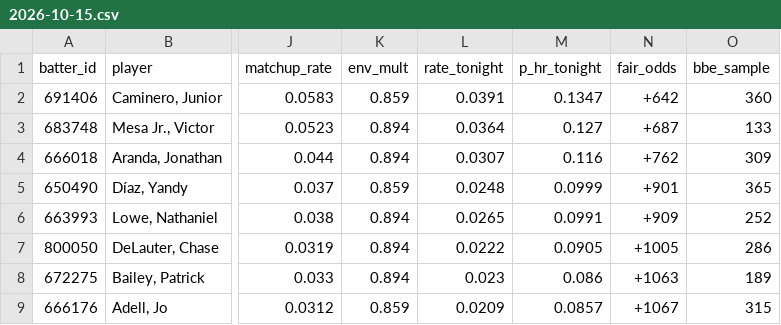
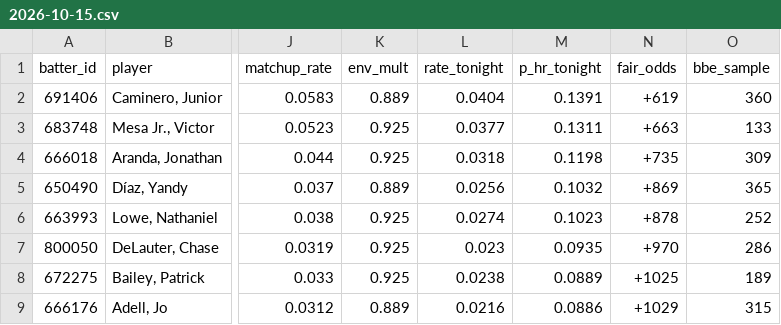
Before and after one commit to deebska/mlb-breakout-predictor, a CSV file: predictions/2026-10-15.csv, drawn as a sheet; only a part is shown, gaps mark what is left out; the diff covers the shown part only; the diff names each change by its address in the sheet, - before the commit and + after, or states it on an @@ line.

```diff
--- a/predictions/2026-10-15.csv
+++ b/predictions/2026-10-15.csv
-K2 (env_mult): 0.859
+K2 (env_mult): 0.889
-L2 (rate_tonight): 0.0391
+L2 (rate_tonight): 0.0404
-M2 (p_hr_tonight): 0.1347
+M2 (p_hr_tonight): 0.1391
-N2 (fair_odds): +642
+N2 (fair_odds): +619
-K3:K4 (env_mult): 0.894
+K3:K4 (env_mult): 0.925
-L3 (rate_tonight): 0.0364
+L3 (rate_tonight): 0.0377
-M3 (p_hr_tonight): 0.127
+M3 (p_hr_tonight): 0.1311
-N3 (fair_odds): +687
+N3 (fair_odds): +663
-L4 (rate_tonight): 0.0307
+L4 (rate_tonight): 0.0318
-M4 (p_hr_tonight): 0.116
+M4 (p_hr_tonight): 0.1198
-N4 (fair_odds): +762
+N4 (fair_odds): +735
-K5 (env_mult): 0.859
+K5 (env_mult): 0.889
-L5 (rate_tonight): 0.0248
+L5 (rate_tonight): 0.0256
-M5 (p_hr_tonight): 0.0999
+M5 (p_hr_tonight): 0.1032
-N5 (fair_odds): +901
+N5 (fair_odds): +869
-K6:K8 (env_mult): 0.894
+K6:K8 (env_mult): 0.925
-L6 (rate_tonight): 0.0265
+L6 (rate_tonight): 0.0274
-M6 (p_hr_tonight): 0.0991
+M6 (p_hr_tonight): 0.1023
-N6 (fair_odds): +909
+N6 (fair_odds): +878
-L7 (rate_tonight): 0.0222
+L7 (rate_tonight): 0.023
-M7 (p_hr_tonight): 0.0905
+M7 (p_hr_tonight): 0.0935
-N7 (fair_odds): +1005
+N7 (fair_odds): +970
-L8 (rate_tonight): 0.023
+L8 (rate_tonight): 0.0238
-M8 (p_hr_tonight): 0.086
+M8 (p_hr_tonight): 0.0889
-N8 (fair_odds): +1063
+N8 (fair_odds): +1025
-K9 (env_mult): 0.859
+K9 (env_mult): 0.889
-L9 (rate_tonight): 0.0209
+L9 (rate_tonight): 0.0216
-M9 (p_hr_tonight): 0.0857
+M9 (p_hr_tonight): 0.0886
-N9 (fair_odds): +1067
+N9 (fair_odds): +1029
```
Also changed, not shown: 40 edited cells elsewhere in this file, 10 other files.
